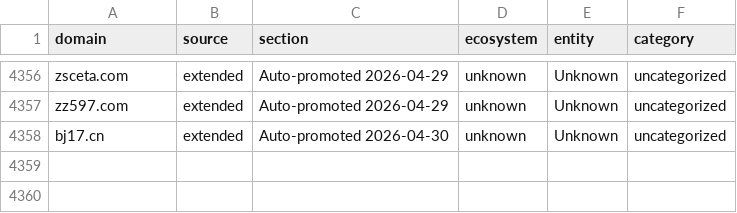
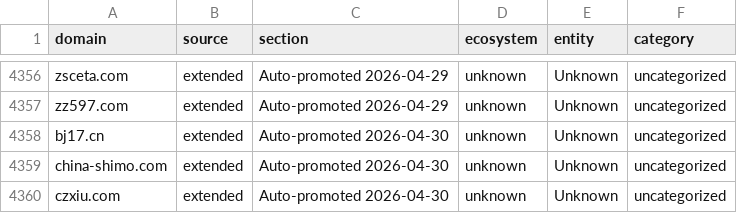
Before and after one commit to harryheros/domainnova, a CSV file: data/domains_metadata.csv, drawn as a sheet; only a part is shown, gaps mark what is left out; the diff names each change by its address in the sheet, - before the commit and + after, or states it on an @@ line.

```diff
--- a/data/domains_metadata.csv
+++ b/data/domains_metadata.csv
+row 4359: china-shimo.com | extended | Auto-promoted 2026-04-30 | unknown | Unknown | uncategorized
+row 4360: czxiu.com | extended | Auto-promoted 2026-04-30 | unknown | Unknown | uncategorized
```
Also changed, not shown: data/domains.csv, 16 other files.
